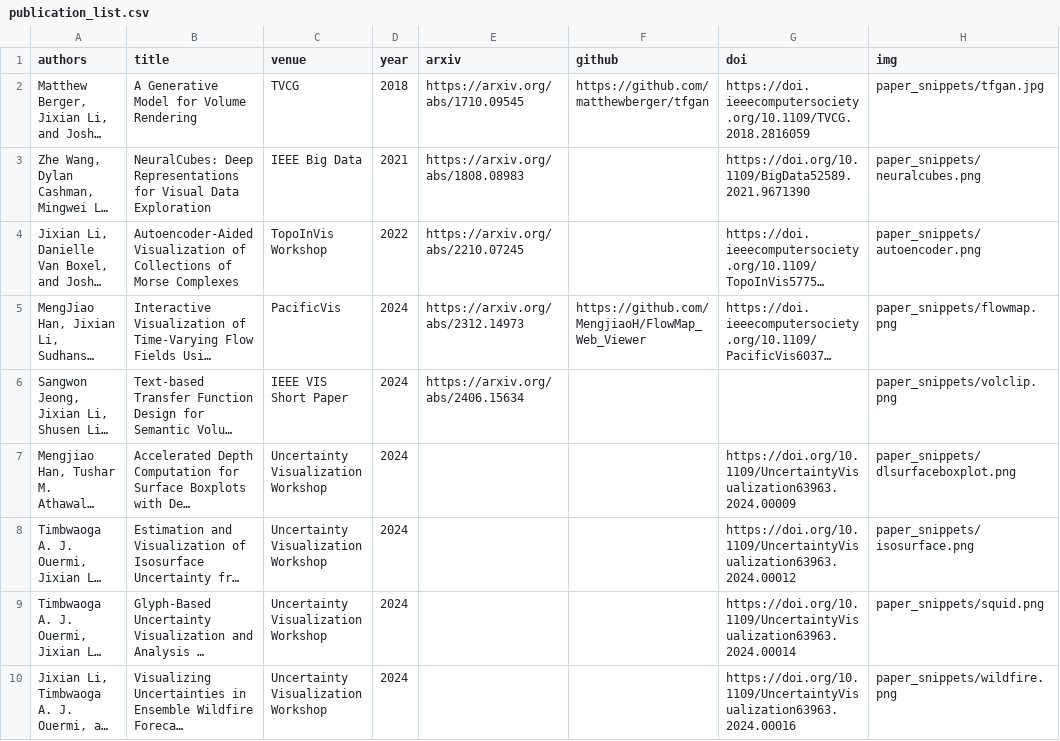
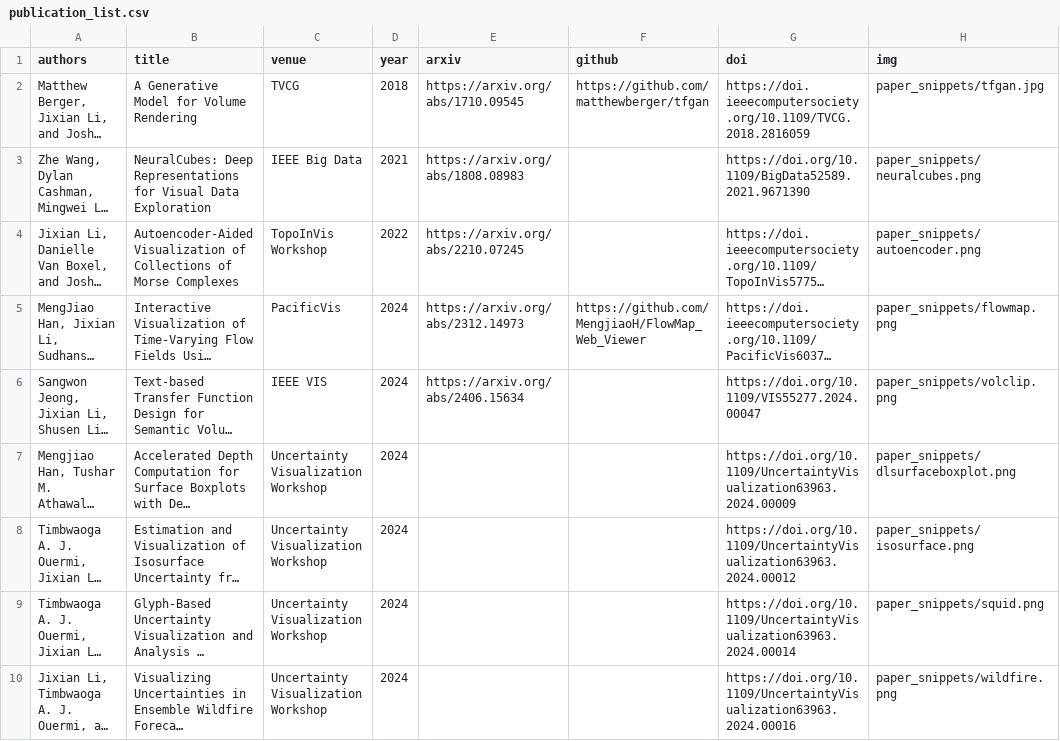
Before and after one commit to JixianLi/jixianli.github.io, a CSV file: publication_list.csv, drawn as a sheet; long unchanged cells end in …; the diff names each change by its address in the sheet, - before the commit and + after, or states it on an @@ line.

```diff
--- a/publication_list.csv
+++ b/publication_list.csv
-C6 (venue): IEEE VIS Short Paper
+C6 (venue): IEEE VIS
-G6 (doi): (empty)
+G6 (doi): https://doi.org/10.1109/VIS55277.2024.00047
```
Also changed, not shown: 1 other file.
